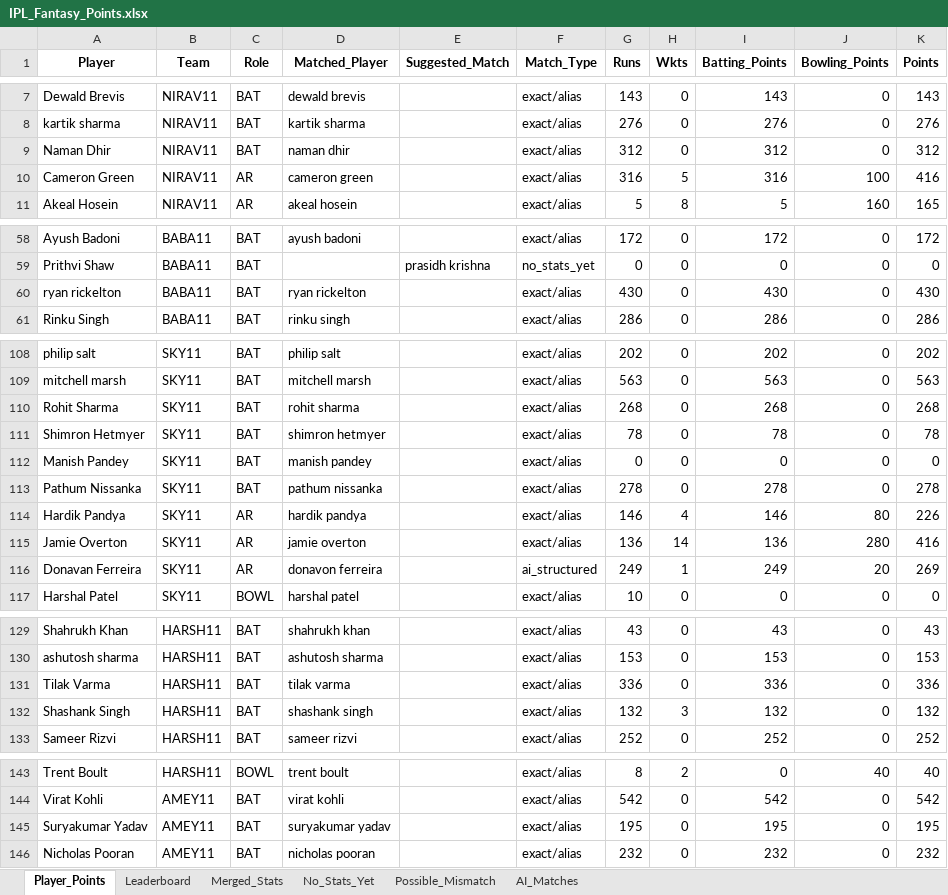
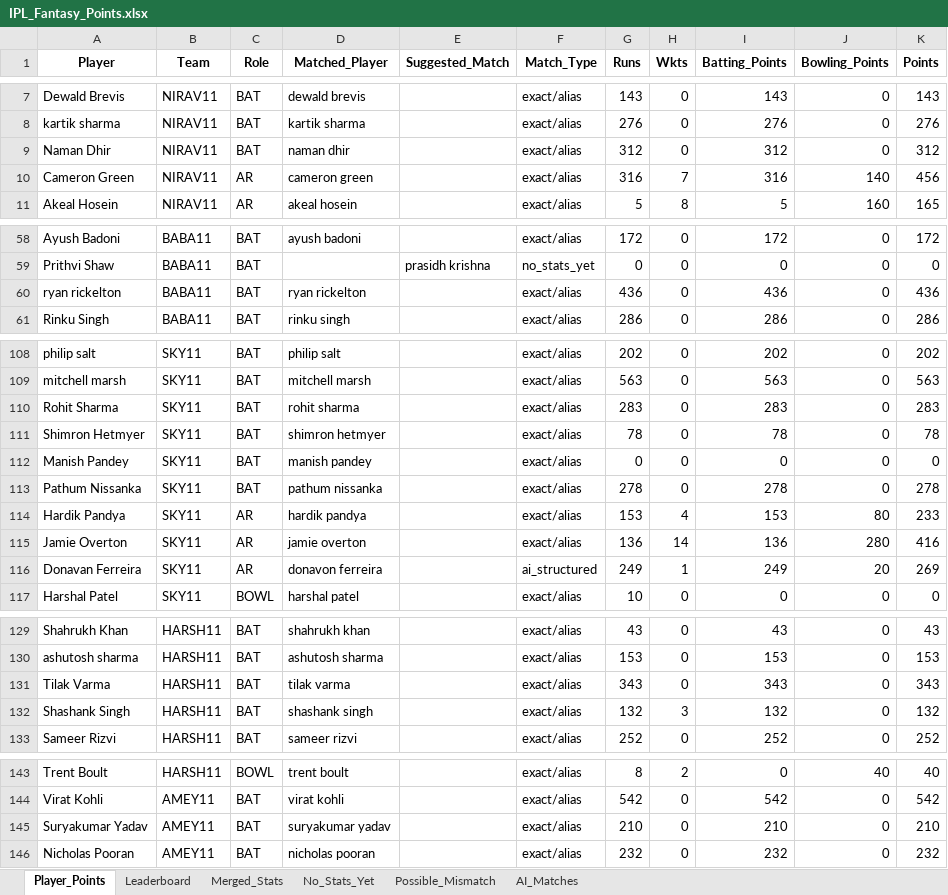
Before and after one commit to aaravmody/shroff-hundred-auction, an Excel workbook: IPL_Fantasy_Points.xlsx, sheet Player_Points, drawn as a sheet; only a part is shown, gaps mark what is left out; values as stored, in another font and other column widths than the file's, no borders; the diff names each change by its address in the sheet, - before the commit and + after, or states it on an @@ line.

Commit message:
auto update fantasy data

```diff
--- a/IPL_Fantasy_Points.xlsx (sheet Player_Points)
+++ b/IPL_Fantasy_Points.xlsx (sheet Player_Points)
-H10 (Wkts): 5
+H10 (Wkts): 7
-J10 (Bowling_Points): 100
+J10 (Bowling_Points): 140
-K10 (Points): 416
+K10 (Points): 456
-G60 (Runs): 430
+G60 (Runs): 436
-I60 (Batting_Points): 430
+I60 (Batting_Points): 436
-K60 (Points): 430
+K60 (Points): 436
-G110 (Runs): 268
+G110 (Runs): 283
-I110 (Batting_Points): 268
+I110 (Batting_Points): 283
-K110 (Points): 268
+K110 (Points): 283
-G114 (Runs): 146
+G114 (Runs): 153
-I114 (Batting_Points): 146
+I114 (Batting_Points): 153
-K114 (Points): 226
+K114 (Points): 233
-G131 (Runs): 336
+G131 (Runs): 343
-I131 (Batting_Points): 336
+I131 (Batting_Points): 343
-K131 (Points): 336
+K131 (Points): 343
-G145 (Runs): 195
+G145 (Runs): 210
-I145 (Batting_Points): 195
+I145 (Batting_Points): 210
-K145 (Points): 195
+K145 (Points): 210
```
Also changed, not shown: sheet Leaderboard, sheet Merged_Stats, ipl_stats_2026.xlsx, 3 other files.
